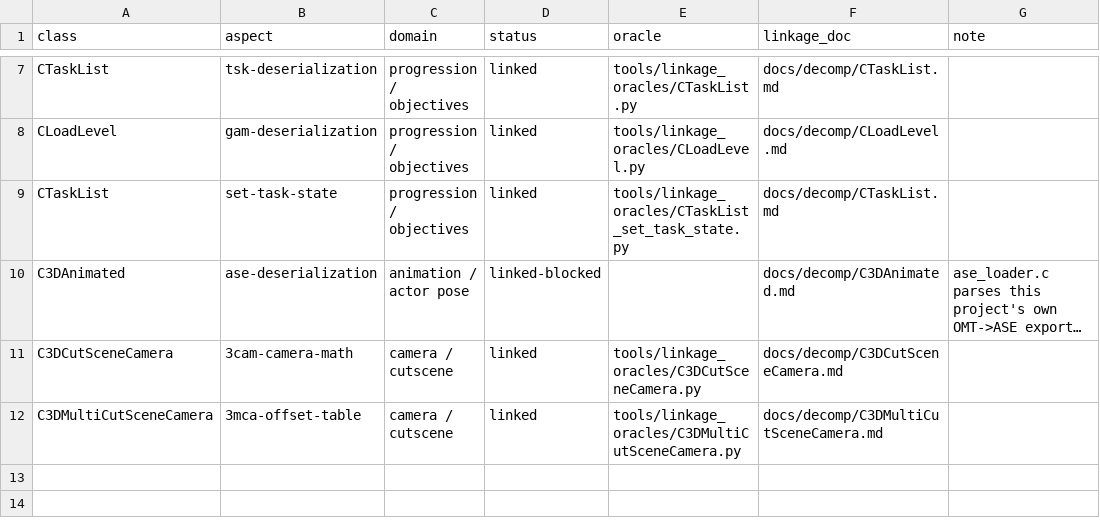
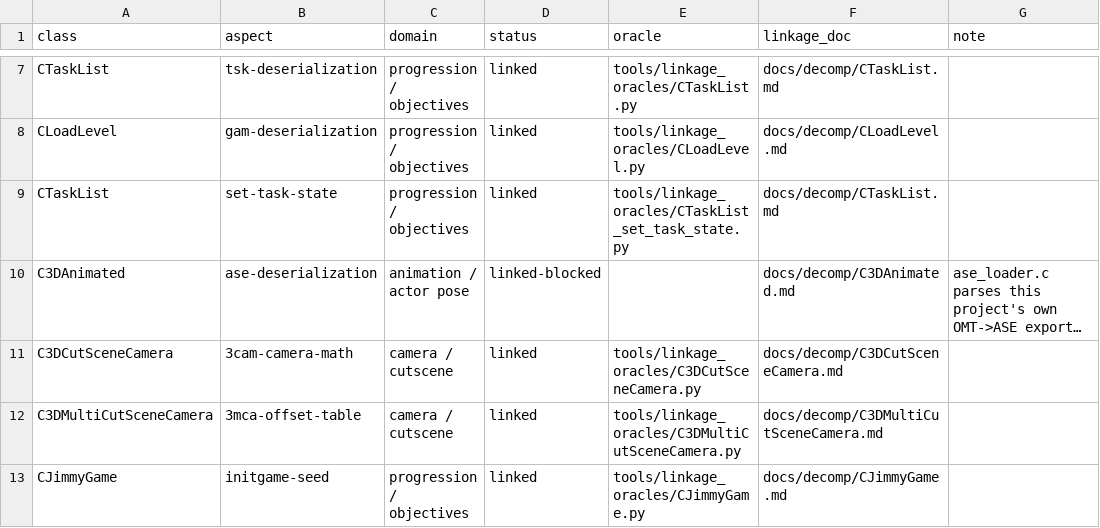
Before and after one commit to alexscott2718-gif/jn-engine, a CSV file: docs/linkage_certificates.csv, drawn as a sheet; only a part is shown, gaps mark what is left out; long unchanged cells end in …; the diff names each change by its address in the sheet, - before the commit and + after, or states it on an @@ line.

Commit message:
linked: certify CJimmyGame initgame-seed (sixth linked row)
Certifies the fully-decompiled mission-seed constants
CJimmyGame::InitGame (0044d3d0, docs/decomp/CJimmyGame.md) writes:
lives=5 (mission_counter_a/b), mission_value=100, mission_active=1.

Investigated the worklist's other half -- "win-bridge transitions"
(level-clear -> game_flow_level_objective_met()) -- and found no
decompiled CJimmyGame method backing it: docs/decomp/_next_session.md
describes it as a native-port design choice bridging gamestate's
level-clear signal (e.g. the VR trophy pickup) into the mission layer,
not a recovered Neutron.exe body. CJimmyGame.md's Vtable Methods table
has no owned method matching this behavior. Same discipline as the
ase-deserialization and camera rows: certified only what's actually
decompiled, excluded the rest with a clear note rather than treating a
native invention as faithfulness-proven. Also excluded the death/restart
lives-decrement flow (game_flow_player_died) for the same reason --
C2DInGameMenu.md has no recovered body for that decrement-and-respawn
flow either.

- tools/linkage_oracles/cjimmygame_dump.c: the L3 headless dumper. Links
  the real, unmodified game_flow.c + task_loader.c directly (both are
  libc-only + task_loader.c, no stubs needed -- game_flow_init_game is a
  plain public function, unlike the cutscene camera rows' static
  functions).
- tools/linkage_oracles/CJimmyGame.py: the L3 oracle/diff driver.
  Asserts a zero pre-seed baseline (proves the seed genuinely comes from
  calling InitGame, not a lucky default), the exact post-seed constants,
  and idempotent re-seeding (a second call doesn't accumulate).
- docs/decomp/CJimmyGame.md: adds the Native Linkage section (L2 map,
  deviations, the win-bridge/death-flow exclusion reasoning).
- docs/linkage_certificates.csv: CJimmyGame/initgame-seed -> linked.
- docs/linkage_progress.md: scoreboard now 6 linked, 6 linked-blocked.

```diff
--- a/docs/linkage_certificates.csv
+++ b/docs/linkage_certificates.csv
+row 13: CJimmyGame | initgame-seed | progression / objectives | linked | tools/linkage_oracles/CJimmyGame.py | docs/decomp/CJimmyGame.md
```
Also changed, not shown: 6 other files.
